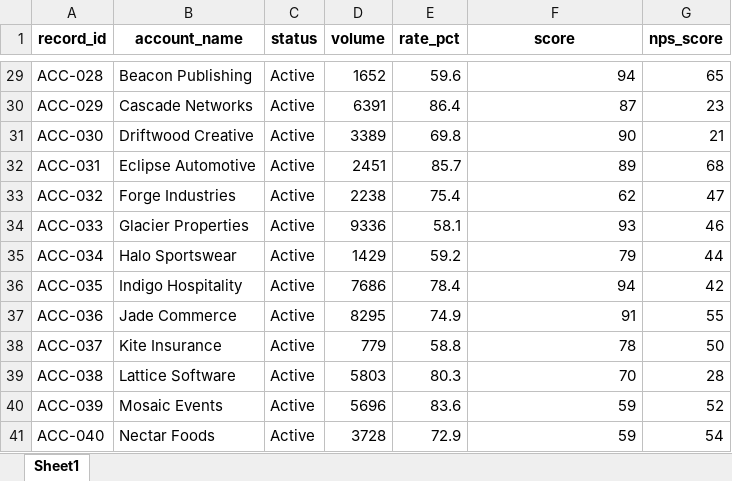
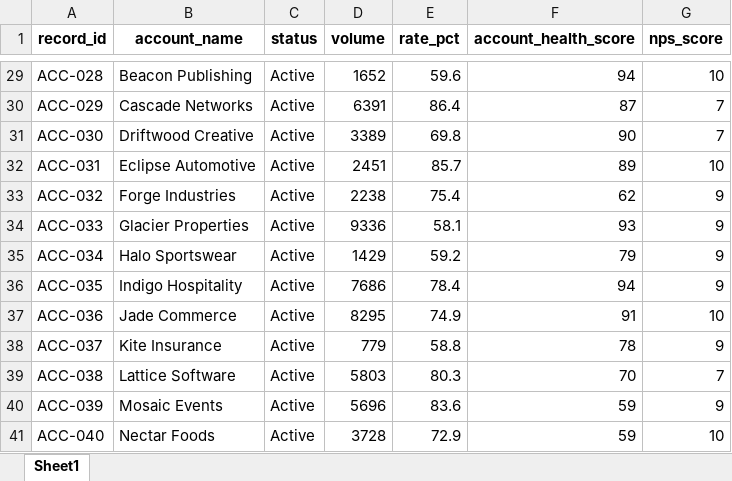
Before and after one commit to Lara-akanni/Automated-Metrics-Reporting, an Excel workbook: sample_data/example4_mixed/Mixed_april_2025.xlsx, sheet Sheet1, drawn as a sheet; only a part is shown, gaps mark what is left out; values as stored, in another font and other column widths than the file's, no borders; the diff covers the shown part only; the diff names each change by its address in the sheet, - before the commit and + after, or states it on an @@ line.

```diff
--- a/sample_data/example4_mixed/Mixed_april_2025.xlsx (sheet Sheet1)
+++ b/sample_data/example4_mixed/Mixed_april_2025.xlsx (sheet Sheet1)
-F1: score
+F1: account_health_score
-G29 (nps_score): 65
+G29 (nps_score): 10
-G30 (nps_score): 23
+G30 (nps_score): 7
-G31 (nps_score): 21
+G31 (nps_score): 7
-G32 (nps_score): 68
+G32 (nps_score): 10
-G33 (nps_score): 47
+G33 (nps_score): 9
-G34 (nps_score): 46
+G34 (nps_score): 9
-G35 (nps_score): 44
+G35 (nps_score): 9
-G36 (nps_score): 42
+G36 (nps_score): 9
-G37 (nps_score): 55
+G37 (nps_score): 10
-G38 (nps_score): 50
+G38 (nps_score): 9
-G39 (nps_score): 28
+G39 (nps_score): 7
-G40 (nps_score): 52
+G40 (nps_score): 9
-G41 (nps_score): 54
+G41 (nps_score): 10
```
Also changed, not shown: 27 edited cells elsewhere in this sheet, sample_data/example1_product_metrics/Product_week_apr28.xlsx, sample_data/example1_product_metrics/Product_week_may05.xlsx, 6 other files.
